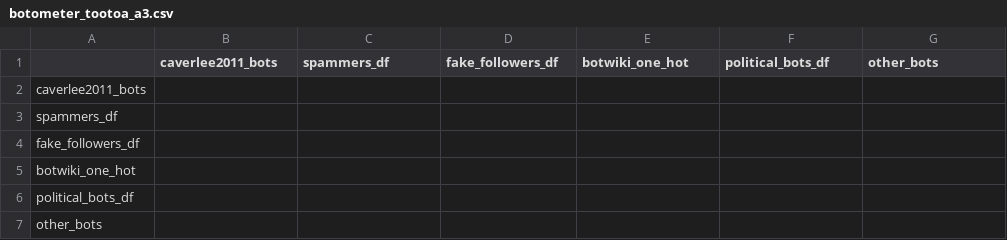
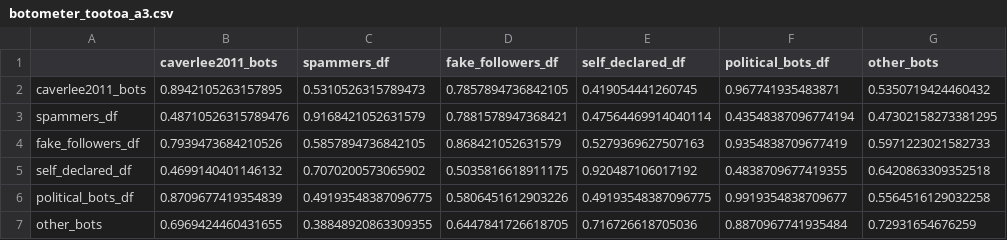
Before and after one commit to johnchrishays/bot-detection, a CSV file: botometer_tootoa_a3.csv, drawn as a sheet.

```diff
--- a/botometer_tootoa_a3.csv
+++ b/botometer_tootoa_a3.csv
@@ -1,7 +1,7 @@
-,caverlee2011_bots,spammers_df,fake_followers_df,botwiki_one_hot,political_bots_df,other_bots
-caverlee2011_bots,,,,,,
-spammers_df,,,,,,
-fake_followers_df,,,,,,
-botwiki_one_hot,,,,,,
-political_bots_df,,,,,,
-other_bots,,,,,,
+,caverlee2011_bots,spammers_df,fake_followers_df,self_declared_df,political_bots_df,other_bots
+caverlee2011_bots,0.8942105263157895,0.5310526315789473,0.7857894736842105,0.419054441260745,0.967741935483871,0.5350719424460432
+spammers_df,0.48710526315789476,0.9168421052631579,0.7881578947368421,0.47564469914040114,0.43548387096774194,0.47302158273381295
+fake_followers_df,0.7939473684210526,0.5857894736842105,0.868421052631579,0.5279369627507163,0.9354838709677419,0.5971223021582733
+self_declared_df,0.4699140401146132,0.7070200573065902,0.5035816618911175,0.920487106017192,0.4838709677419355,0.6420863309352518
+political_bots_df,0.8709677419354839,0.49193548387096775,0.5806451612903226,0.49193548387096775,0.9919354838709677,0.5564516129032258
+other_bots,0.6969424460431655,0.38848920863309355,0.6447841726618705,0.716726618705036,0.8870967741935484,0.72931654676259
```
Also changed, not shown: botometer_tootoa_f3.csv, tootoa_a3.csv, 3 other files.
